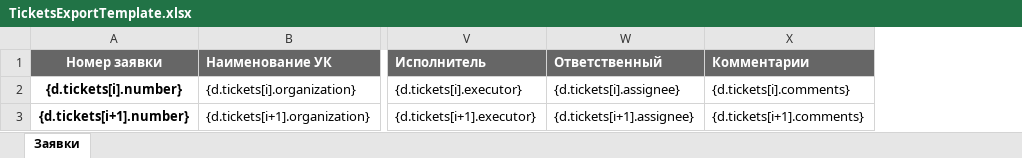
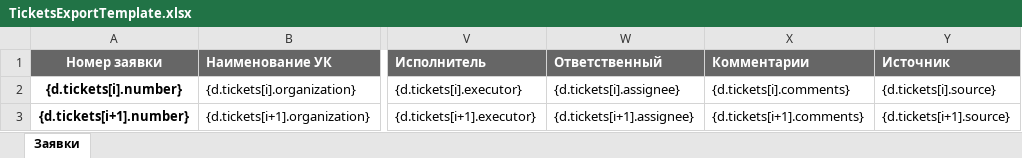
Before and after one commit to open-condo-software/condo, an Excel workbook: apps/condo/domains/ticket/templates/TicketsExportTemplate.xlsx, sheet Заявки, drawn as a sheet; only a part is shown, gaps mark what is left out; values as stored, in another font and other column widths than the file's, no borders; charts and pictures and conditional formats not drawn; the diff names each change by its address in the sheet, - before the commit and + after, or states it on an @@ line.

Commit message:
DOMA-1305 add source field to xlsx ticket export

```diff
--- a/apps/condo/domains/ticket/templates/TicketsExportTemplate.xlsx (sheet Заявки)
+++ b/apps/condo/domains/ticket/templates/TicketsExportTemplate.xlsx (sheet Заявки)
+column Y (Источник), rows 2-3: {d.tickets[i].source} | {d.tickets[i+1].source}
```
Also changed, not shown: charts or pictures, 2 other files.
